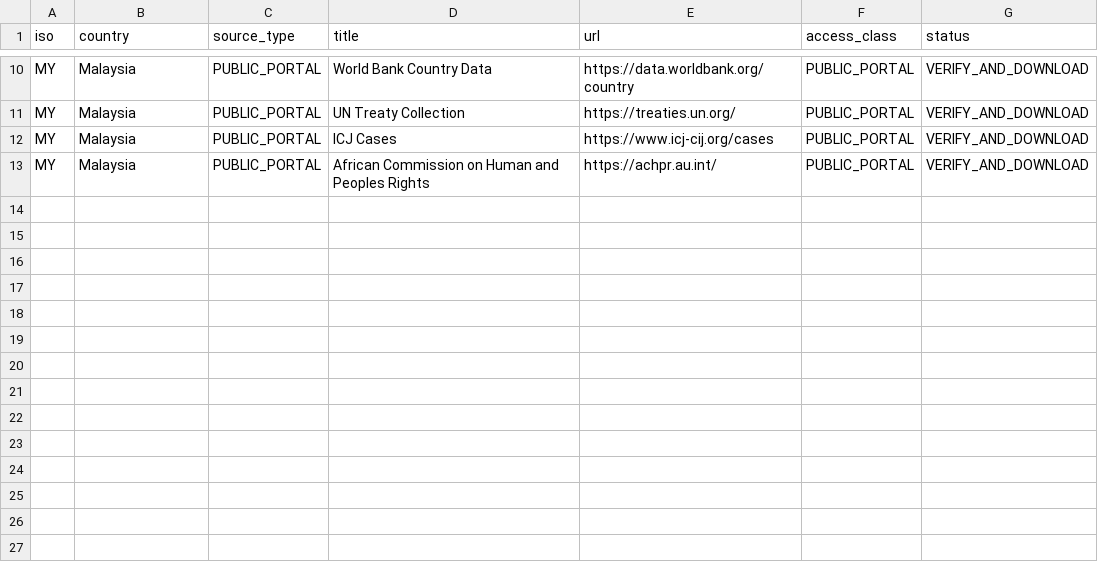
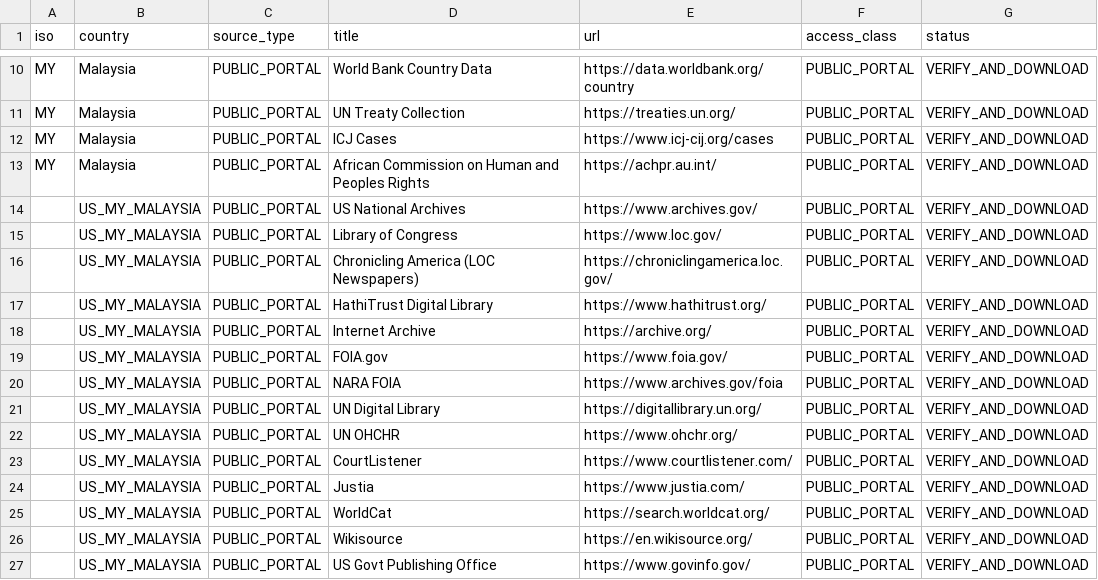
Before and after one commit to GlobalRestitutionAlliance/asia-us-my-malaysia-master-litigation, a CSV file: 03_Evidentiary_Exhibits/PRIMARY_PUBLIC_SOURCES.csv, drawn as a sheet; only a part is shown, gaps mark what is left out; the diff names each change by its address in the sheet, - before the commit and + after, or states it on an @@ line.

Commit message:
Expand primary public source registries (Batch 2)

```diff
--- a/03_Evidentiary_Exhibits/PRIMARY_PUBLIC_SOURCES.csv
+++ b/03_Evidentiary_Exhibits/PRIMARY_PUBLIC_SOURCES.csv
+row 14:  | US_MY_MALAYSIA | PUBLIC_PORTAL | US National Archives | https://www.archives.gov/ | PUBLIC_PORTAL | VERIFY_AND_DOWNLOAD
+row 15:  | US_MY_MALAYSIA | PUBLIC_PORTAL | Library of Congress | https://www.loc.gov/ | PUBLIC_PORTAL | VERIFY_AND_DOWNLOAD
+row 16:  | US_MY_MALAYSIA | PUBLIC_PORTAL | Chronicling America (LOC Newspapers) | https://chroniclingamerica.loc.gov/ | PUBLIC_PORTAL | VERIFY_AND_DOWNLOAD
+row 17:  | US_MY_MALAYSIA | PUBLIC_PORTAL | HathiTrust Digital Library | https://www.hathitrust.org/ | PUBLIC_PORTAL | VERIFY_AND_DOWNLOAD
+row 18:  | US_MY_MALAYSIA | PUBLIC_PORTAL | Internet Archive | https://archive.org/ | PUBLIC_PORTAL | VERIFY_AND_DOWNLOAD
+row 19:  | US_MY_MALAYSIA | PUBLIC_PORTAL | FOIA.gov | https://www.foia.gov/ | PUBLIC_PORTAL | VERIFY_AND_DOWNLOAD
+row 20:  | US_MY_MALAYSIA | PUBLIC_PORTAL | NARA FOIA | https://www.archives.gov/foia | PUBLIC_PORTAL | VERIFY_AND_DOWNLOAD
+row 21:  | US_MY_MALAYSIA | PUBLIC_PORTAL | UN Digital Library | https://digitallibrary.un.org/ | PUBLIC_PORTAL | VERIFY_AND_DOWNLOAD
+row 22:  | US_MY_MALAYSIA | PUBLIC_PORTAL | UN OHCHR | https://www.ohchr.org/ | PUBLIC_PORTAL | VERIFY_AND_DOWNLOAD
+row 23:  | US_MY_MALAYSIA | PUBLIC_PORTAL | CourtListener | https://www.courtlistener.com/ | PUBLIC_PORTAL | VERIFY_AND_DOWNLOAD
+row 24:  | US_MY_MALAYSIA | PUBLIC_PORTAL | Justia | https://www.justia.com/ | PUBLIC_PORTAL | VERIFY_AND_DOWNLOAD
+row 25:  | US_MY_MALAYSIA | PUBLIC_PORTAL | WorldCat | https://search.worldcat.org/ | PUBLIC_PORTAL | VERIFY_AND_DOWNLOAD
+row 26:  | US_MY_MALAYSIA | PUBLIC_PORTAL | Wikisource | https://en.wikisource.org/ | PUBLIC_PORTAL | VERIFY_AND_DOWNLOAD
+row 27:  | US_MY_MALAYSIA | PUBLIC_PORTAL | US Govt Publishing Office | https://www.govinfo.gov/ | PUBLIC_PORTAL | VERIFY_AND_DOWNLOAD
```
Also changed, not shown: 2 other files.
